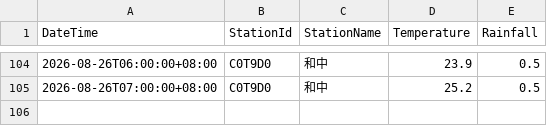
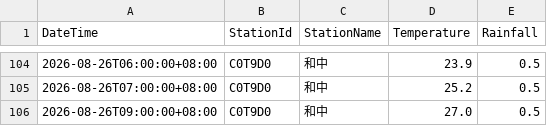
Before and after one commit to be-a-cell/weather-monitor, a CSV file: stations_data/C0T9D0_和中.csv, drawn as a sheet; only a part is shown, gaps mark what is left out; the diff names each change by its address in the sheet, - before the commit and + after, or states it on an @@ line.

```diff
--- a/stations_data/C0T9D0_和中.csv
+++ b/stations_data/C0T9D0_和中.csv
+row 106: 2026-08-26T09:00:00+08:00 | C0T9D0 | 和中 | 27.0 | 0.5
```
Also changed, not shown: stations_data/C0TA40_秀林.csv, stations_data/C0TA50_和仁.csv, 5 other files.
